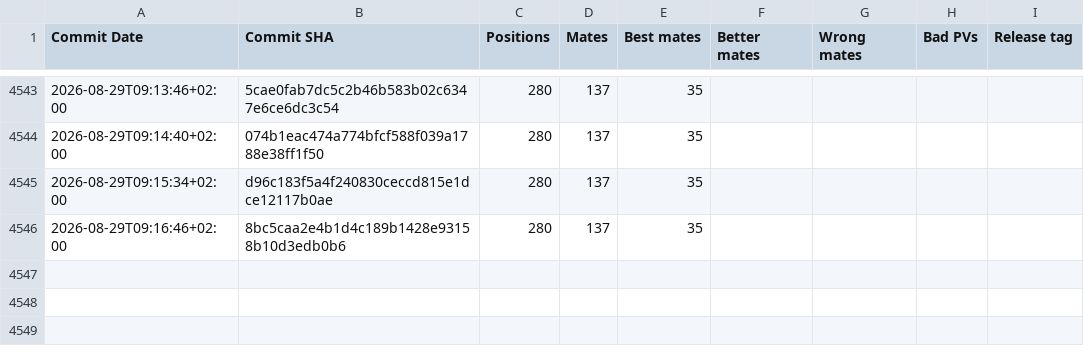
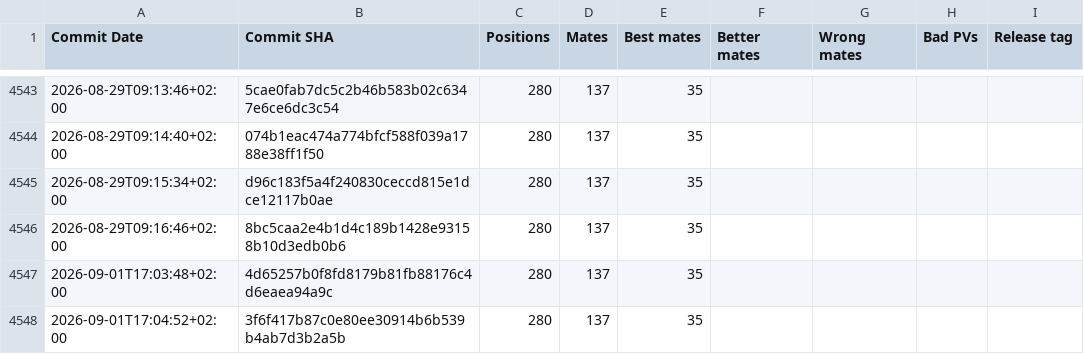
Before and after one commit to vondele/matetrack, a CSV file: classic1000000.csv, drawn as a sheet; only a part is shown, gaps mark what is left out; the diff names each change by its address in the sheet, - before the commit and + after, or states it on an @@ line.

```diff
--- a/classic1000000.csv
+++ b/classic1000000.csv
+row 4547: 2026-09-01T17:03:48+02:00 | 4d65257b0f8fd8179b81fb88176c4d6eaea94a9c | 280 | 137 | 35
+row 4548: 2026-09-01T17:04:52+02:00 | 3f6f417b87c0e80ee30914b6b539b4ab7d3b2a5b | 280 | 137 | 35
```
Also changed, not shown: matetrack1000000.csv, 4 other files.
